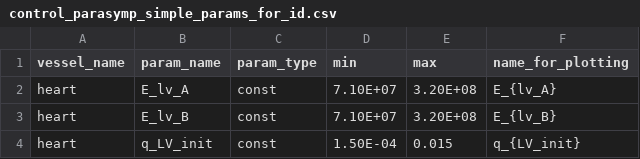
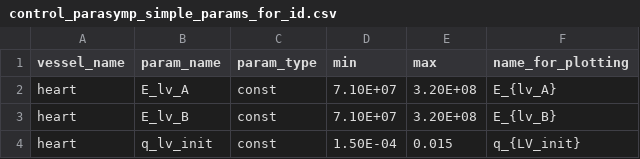
Before and after one commit to michmgee/circulatory_autogen, a CSV file: resources/control_parasymp_simple_params_for_id.csv, drawn as a sheet.

```diff
--- a/resources/control_parasymp_simple_params_for_id.csv
+++ b/resources/control_parasymp_simple_params_for_id.csv
@@ -3,2 +3,2 @@ heart,E_lv_A,const,7.10E+07,3.20E+08,E_{lv_A}
 heart,E_lv_B,const,7.10E+07,3.20E+08,E_{lv_B}
-heart,q_LV_init,const,1.50E-04,0.015,q_{LV_init}
+heart,q_lv_init,const,1.50E-04,0.015,q_{LV_init}
```
Also changed, not shown: resources/control_parasymp_parameters.csv, resources/control_parasymp_params_for_id.csv, 11 other files.
